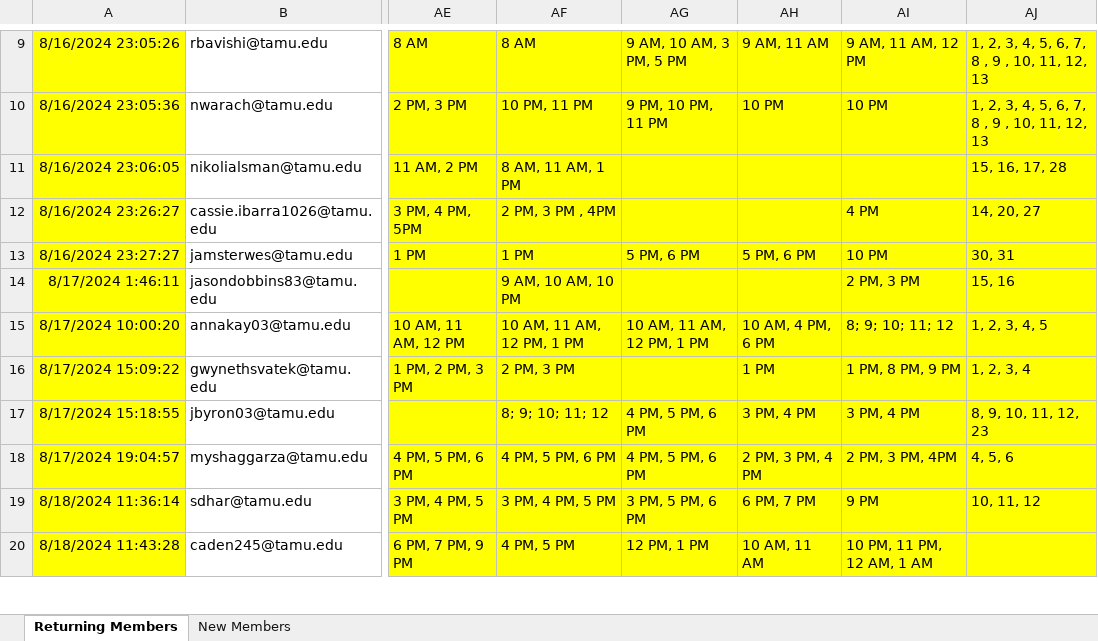
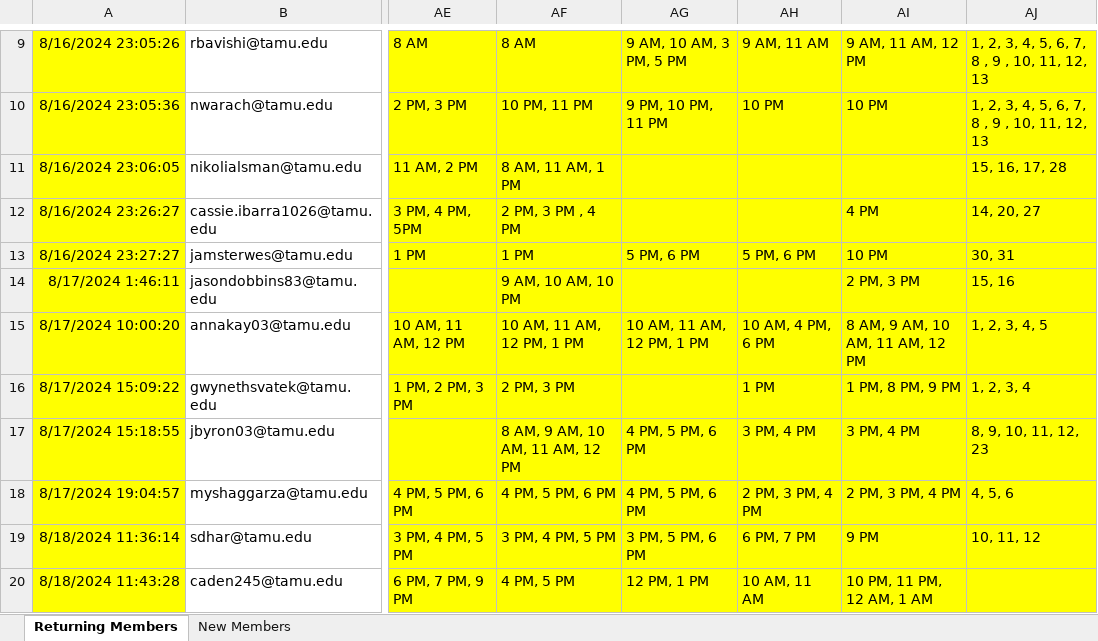
Before and after one commit to amohanty03/KANM-Show-Scheduling, an Excel workbook: public/uploads/RJ_Simple_Sample_Test.xlsx, sheet Returning Members, drawn as a sheet; only a part is shown, gaps mark what is left out; values as stored, in another font and other column widths than the file's, no borders; the diff names each change by its address in the sheet, - before the commit and + after, or states it on an @@ line.

```diff
--- a/public/uploads/RJ_Simple_Sample_Test.xlsx (sheet Returning Members)
+++ b/public/uploads/RJ_Simple_Sample_Test.xlsx (sheet Returning Members)
-AF12: 2 PM, 3 PM , 4PM
+AF12: 2 PM, 3 PM , 4 PM
-AI15: 8; 9; 10; 11; 12
+AI15: 8 AM, 9 AM, 10 AM, 11 AM, 12 PM
-AF17: 8; 9; 10; 11; 12
+AF17: 8 AM, 9 AM, 10 AM, 11 AM, 12 PM
-AI18: 2 PM, 3 PM, 4PM
+AI18: 2 PM, 3 PM, 4 PM
```
Also changed, not shown: sheet New Members, 1 other file.
